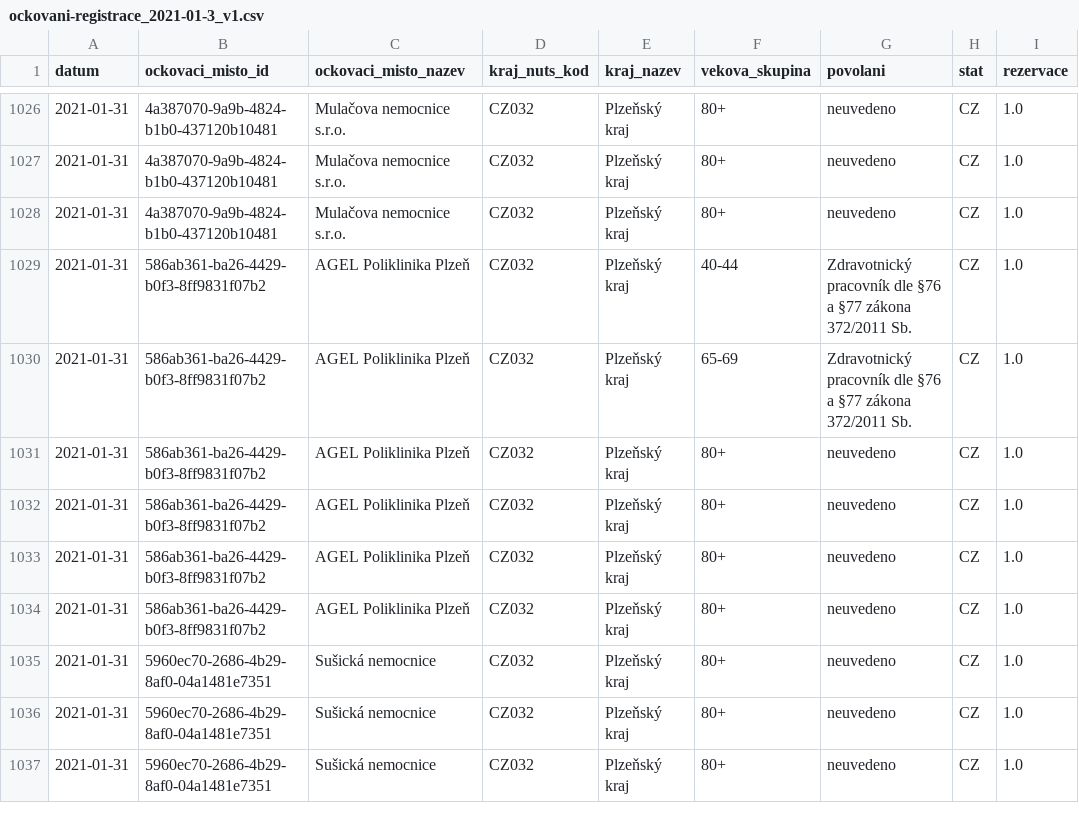
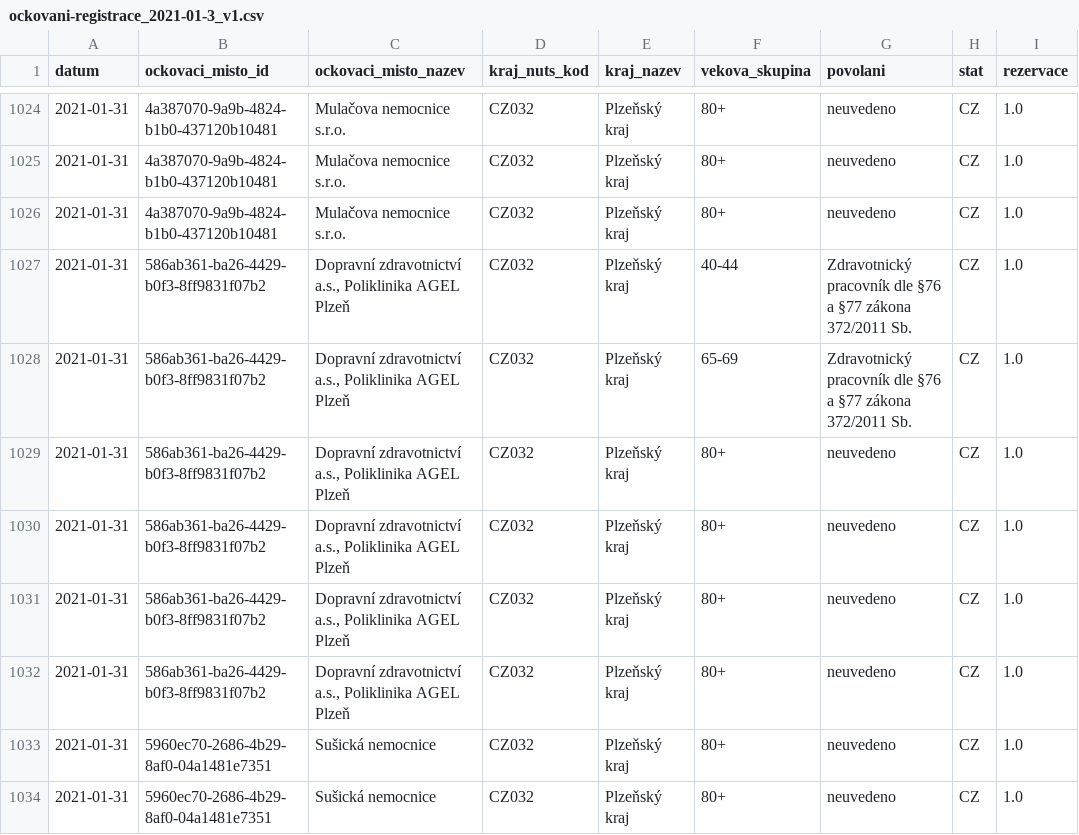
Before and after one commit to michalskop/mzcr-cz-covid-19-data, a CSV file: ockovani-registrace_2021-01-3_v1.csv, drawn as a sheet; only a part is shown, gaps mark what is left out; the shorter side is filled out with more unchanged rows; addresses are those after the commit; the diff covers the shown part only; the diff names each change by its address in the sheet, - before the commit and + after, or states it on an @@ line.

```diff
--- a/ockovani-registrace_2021-01-3_v1.csv
+++ b/ockovani-registrace_2021-01-3_v1.csv
-C1027:C1032 (ockovaci_misto_nazev): AGEL Poliklinika Plzeň
+C1027:C1032 (ockovaci_misto_nazev): Dopravní zdravotnictví a.s., Poliklinika AGEL Plzeň
```
Also changed, not shown: 1 added row and 4 removed rows elsewhere in this file, 3 other files.
